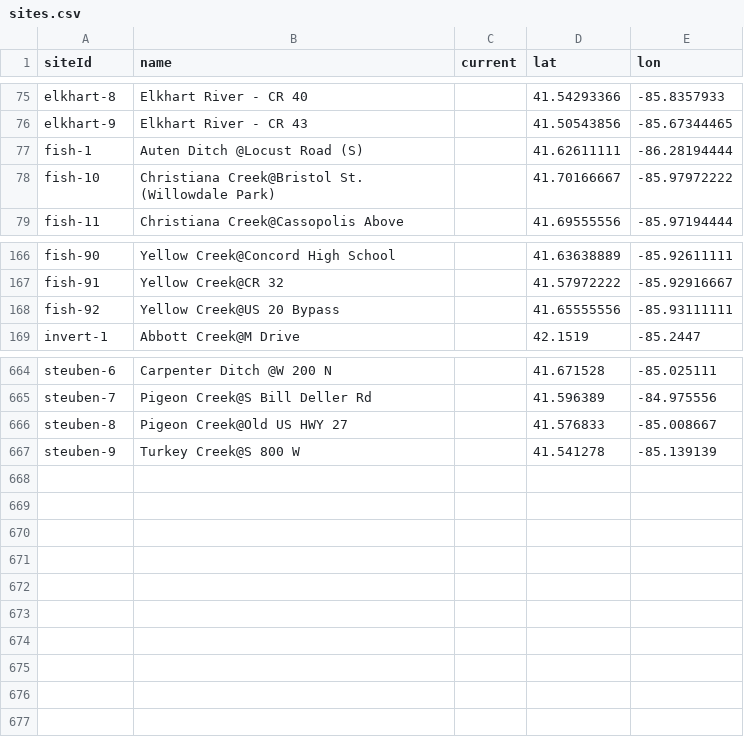
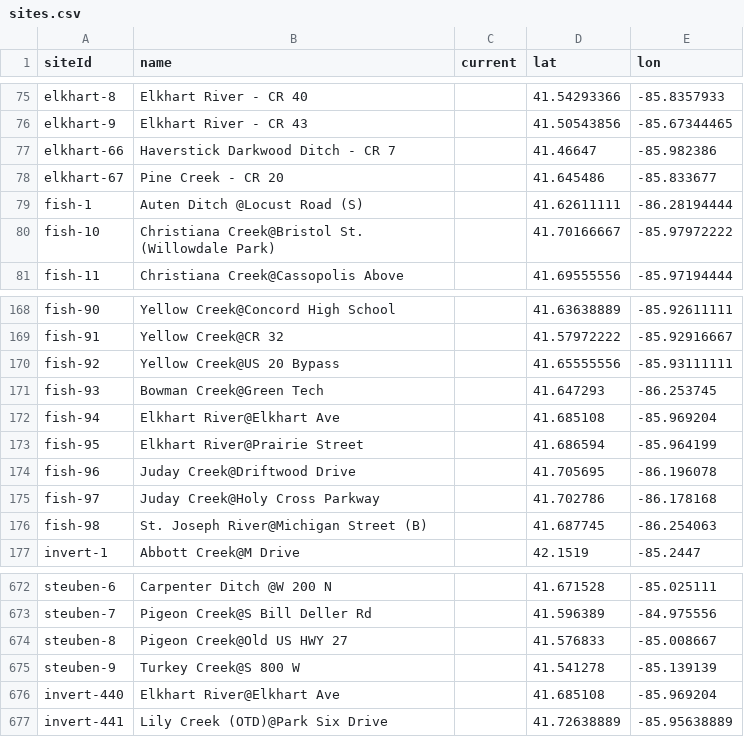
Before and after one commit to juozasg/SJRBC-web-map-data, a CSV file: sites.csv, drawn as a sheet; only a part is shown, gaps mark what is left out; the diff names each change by its address in the sheet, - before the commit and + after, or states it on an @@ line.

Commit message:
Added new files to update sites & data
Uploaded sites.csv which is updated with new sites
Uploaded fish, invert, and elkhart to show new data records for these tables!

```diff
--- a/sites.csv
+++ b/sites.csv
+row 77: elkhart-66 | Haverstick Darkwood Ditch - CR 7 |  | 41.46647 | -85.982386
+row 78: elkhart-67 | Pine Creek - CR 20 |  | 41.645486 | -85.833677
+row 171: fish-93 | Bowman Creek@Green Tech |  | 41.647293 | -86.253745
+row 172: fish-94 | Elkhart River@Elkhart Ave |  | 41.685108 | -85.969204
+row 173: fish-95 | Elkhart River@Prairie Street |  | 41.686594 | -85.964199
+row 174: fish-96 | Juday Creek@Driftwood Drive |  | 41.705695 | -86.196078
+row 175: fish-97 | Juday Creek@Holy Cross Parkway |  | 41.702786 | -86.178168
+row 176: fish-98 | St. Joseph River@Michigan Street (B) |  | 41.687745 | -86.254063
+row 676: invert-440 | Elkhart River@Elkhart Ave |  | 41.685108 | -85.969204
+row 677: invert-441 | Lily Creek (OTD)@Park Six Drive |  | 41.72638889 | -85.95638889
```
Also changed, not shown: 4 other files.
